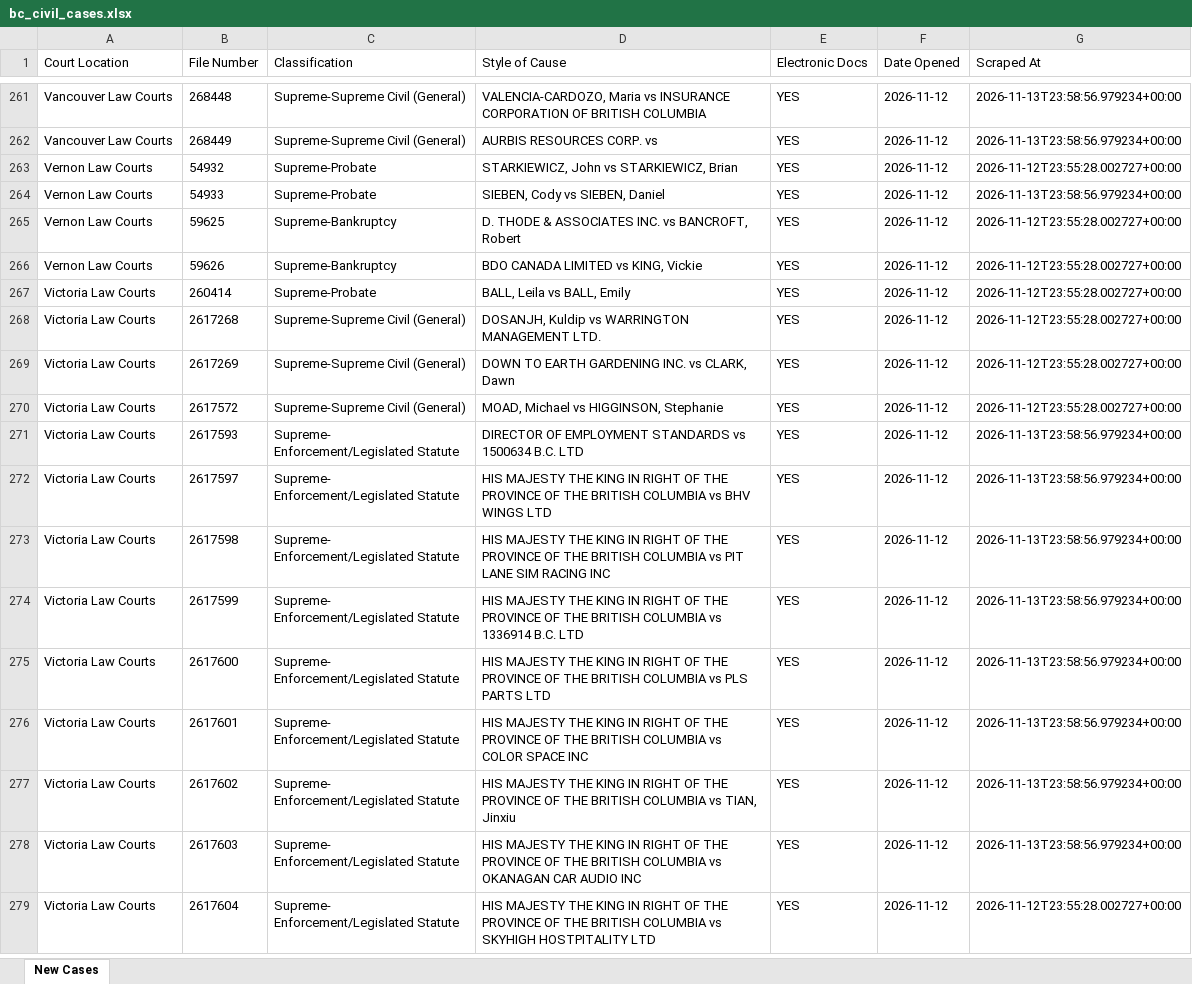
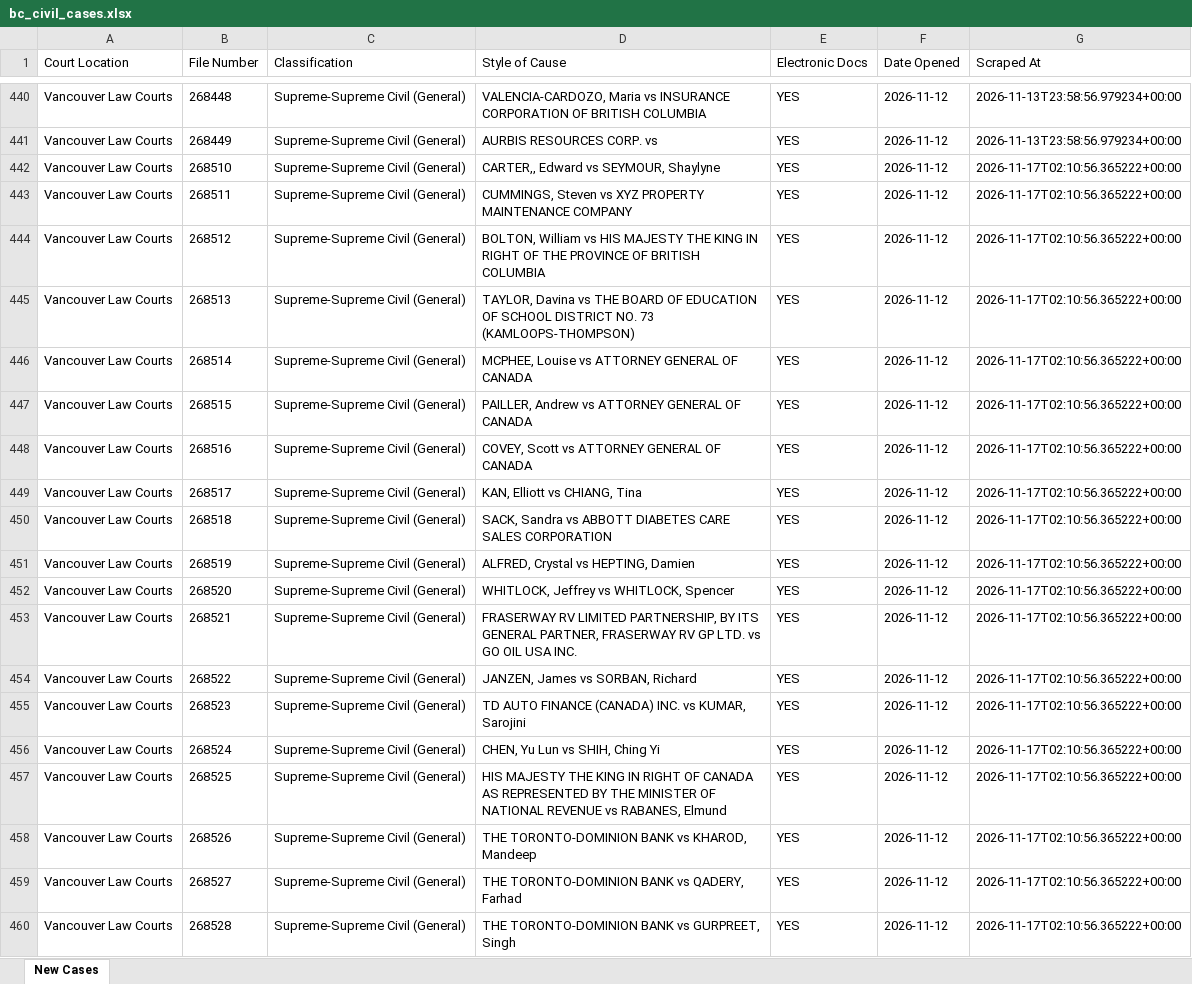
Before and after one commit to J7892/bccivilreport, an Excel workbook: data/bc_civil_cases.xlsx, sheet New Cases, drawn as a sheet; only a part is shown, gaps mark what is left out; the shorter side is filled out with more unchanged rows; values as stored, in another font and other column widths than the file's, no borders; the diff covers the shown part only; the diff names each change by its address in the sheet, - before the commit and + after, or states it on an @@ line.

```diff
--- a/data/bc_civil_cases.xlsx (sheet New Cases)
+++ b/data/bc_civil_cases.xlsx (sheet New Cases)
+row 442: Vancouver Law Courts | 268510 | Supreme-Supreme Civil (General) | CARTER,, Edward vs SEYMOUR, Shaylyne | YES | 2026-11-12 | 2026-11-17T02:10:56.365222+00:00
+row 443: Vancouver Law Courts | 268511 | Supreme-Supreme Civil (General) | CUMMINGS, Steven vs XYZ PROPERTY MAINTENANCE COMPANY | YES | 2026-11-12 | 2026-11-17T02:10:56.365222+00:00
+row 444: Vancouver Law Courts | 268512 | Supreme-Supreme Civil (General) | BOLTON, William vs HIS MAJESTY THE KING IN RIGHT OF THE PROVINCE OF BRITISH COLUMBIA | YES | 2026-11-12 | 2026-11-17T02:10:56.365222+00:00
+row 445: Vancouver Law Courts | 268513 | Supreme-Supreme Civil (General) | TAYLOR, Davina vs THE BOARD OF EDUCATION OF SCHOOL DISTRICT NO. 73 (KAMLOOPS-THOMPSON) | YES | 2026-11-12 | 2026-11-17T02:10:56.365222+00:00
+row 446: Vancouver Law Courts | 268514 | Supreme-Supreme Civil (General) | MCPHEE, Louise vs ATTORNEY GENERAL OF CANADA | YES | 2026-11-12 | 2026-11-17T02:10:56.365222+00:00
+row 447: Vancouver Law Courts | 268515 | Supreme-Supreme Civil (General) | PAILLER, Andrew vs ATTORNEY GENERAL OF CANADA | YES | 2026-11-12 | 2026-11-17T02:10:56.365222+00:00
+row 448: Vancouver Law Courts | 268516 | Supreme-Supreme Civil (General) | COVEY, Scott vs ATTORNEY GENERAL OF CANADA | YES | 2026-11-12 | 2026-11-17T02:10:56.365222+00:00
+row 449: Vancouver Law Courts | 268517 | Supreme-Supreme Civil (General) | KAN, Elliott vs CHIANG, Tina | YES | 2026-11-12 | 2026-11-17T02:10:56.365222+00:00
+row 450: Vancouver Law Courts | 268518 | Supreme-Supreme Civil (General) | SACK, Sandra vs ABBOTT DIABETES CARE SALES CORPORATION | YES | 2026-11-12 | 2026-11-17T02:10:56.365222+00:00
+row 451: Vancouver Law Courts | 268519 | Supreme-Supreme Civil (General) | ALFRED, Crystal vs HEPTING, Damien | YES | 2026-11-12 | 2026-11-17T02:10:56.365222+00:00
+row 452: Vancouver Law Courts | 268520 | Supreme-Supreme Civil (General) | WHITLOCK, Jeffrey vs WHITLOCK, Spencer | YES | 2026-11-12 | 2026-11-17T02:10:56.365222+00:00
+row 453: Vancouver Law Courts | 268521 | Supreme-Supreme Civil (General) | FRASERWAY RV LIMITED PARTNERSHIP, BY ITS GENERAL PARTNER, FRASERWAY RV GP LTD. vs GO OIL USA INC. | YES | 2026-11-12 | 2026-11-17T02:10:56.365222+00:00
+row 454: Vancouver Law Courts | 268522 | Supreme-Supreme Civil (General) | JANZEN, James vs SORBAN, Richard | YES | 2026-11-12 | 2026-11-17T02:10:56.365222+00:00
+row 455: Vancouver Law Courts | 268523 | Supreme-Supreme Civil (General) | TD AUTO FINANCE (CANADA) INC. vs KUMAR, Sarojini | YES | 2026-11-12 | 2026-11-17T02:10:56.365222+00:00
+row 456: Vancouver Law Courts | 268524 | Supreme-Supreme Civil (General) | CHEN, Yu Lun vs SHIH, Ching Yi | YES | 2026-11-12 | 2026-11-17T02:10:56.365222+00:00
+row 457: Vancouver Law Courts | 268525 | Supreme-Supreme Civil (General) | HIS MAJESTY THE KING IN RIGHT OF CANADA AS REPRESENTED BY THE MINISTER OF NATIONAL REVENUE vs RABANES, Elmund | YES | 2026-11-12 | 2026-11-17T02:10:56.365222+00:00
+row 458: Vancouver Law Courts | 268526 | Supreme-Supreme Civil (General) | THE TORONTO-DOMINION BANK vs KHAROD, Mandeep | YES | 2026-11-12 | 2026-11-17T02:10:56.365222+00:00
+row 459: Vancouver Law Courts | 268527 | Supreme-Supreme Civil (General) | THE TORONTO-DOMINION BANK vs QADERY, Farhad | YES | 2026-11-12 | 2026-11-17T02:10:56.365222+00:00
+row 460: Vancouver Law Courts | 268528 | Supreme-Supreme Civil (General) | THE TORONTO-DOMINION BANK vs GURPREET, Singh | YES | 2026-11-12 | 2026-11-17T02:10:56.365222+00:00
```
Also changed, not shown: 225 added rows elsewhere in this sheet, 4 other files.
